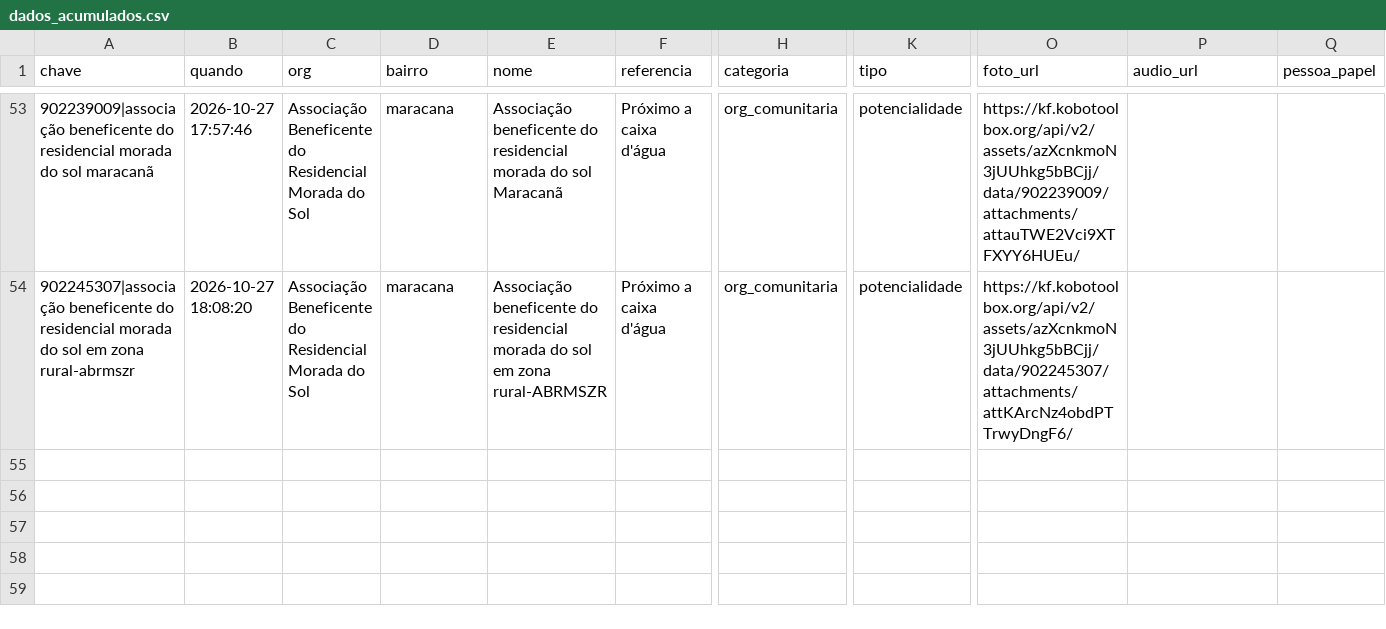
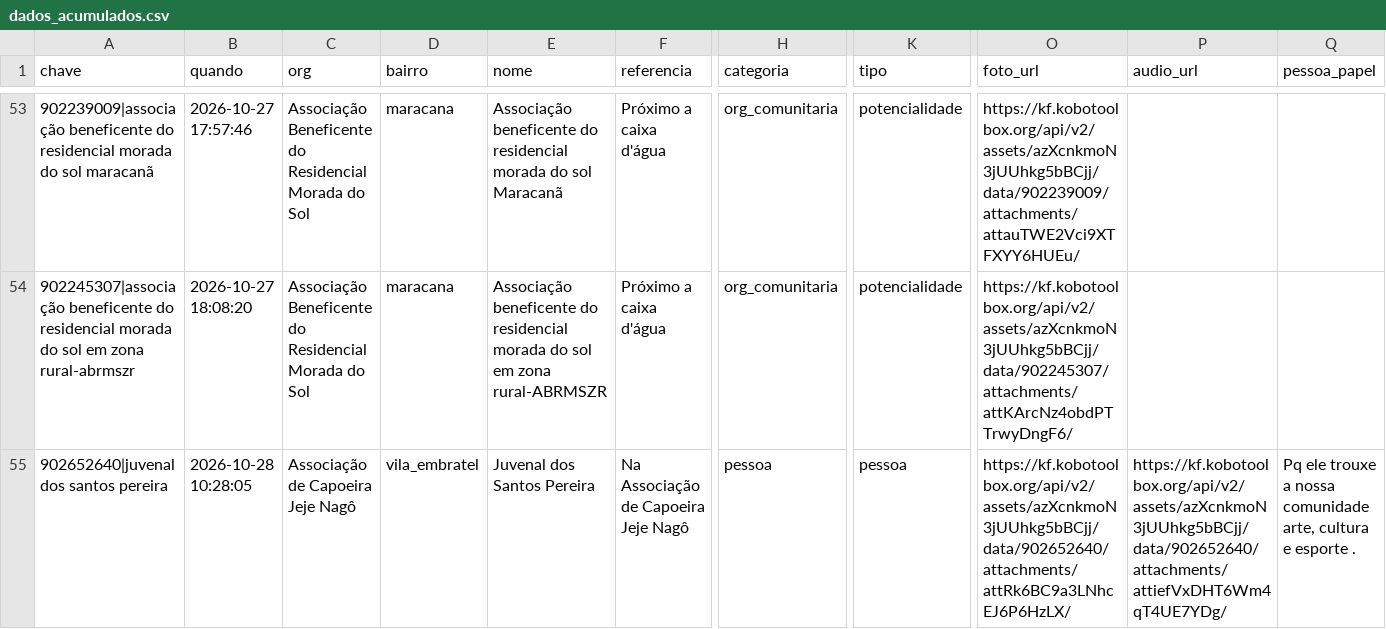
Before and after one commit to automacoesrpf/mapa-encontro-de-integracao-rpf-2ciclo, a CSV file: dados_acumulados.csv, drawn as a sheet; only a part is shown, gaps mark what is left out; rows hold the shown columns only; the diff covers the shown part only; the diff names each change by its address in the sheet, - before the commit and + after, or states it on an @@ line.

```diff
--- a/dados_acumulados.csv
+++ b/dados_acumulados.csv
+row 55: 902652640|juvenal dos santos pereira | 2026-10-28 10:28:05 | Associação de Capoeira Jeje Nagô | vila_embratel | Juvenal dos Santos Pereira | Na Associação de Capoeira Jeje Nagô | pessoa | pessoa | https://kf.kobotoolbox.org/api/v2/assets/azXcnkmoN3jUUhkg5bBCjj/data/902652640/attachments/attRk6BC9a3LNhcEJ6P6HzLX/ | https://kf.kobotoolbox.org/api/v2/assets/azXcnkmoN3jUUhkg5bBCjj/data/902652640/attachments/attiefVxDHT6Wm4qT4UE7YDg/ | Pq ele trouxe a nossa comunidade arte, cultura e esporte .
```
Also changed, not shown: 1 added row elsewhere in this file, 5 other files.
